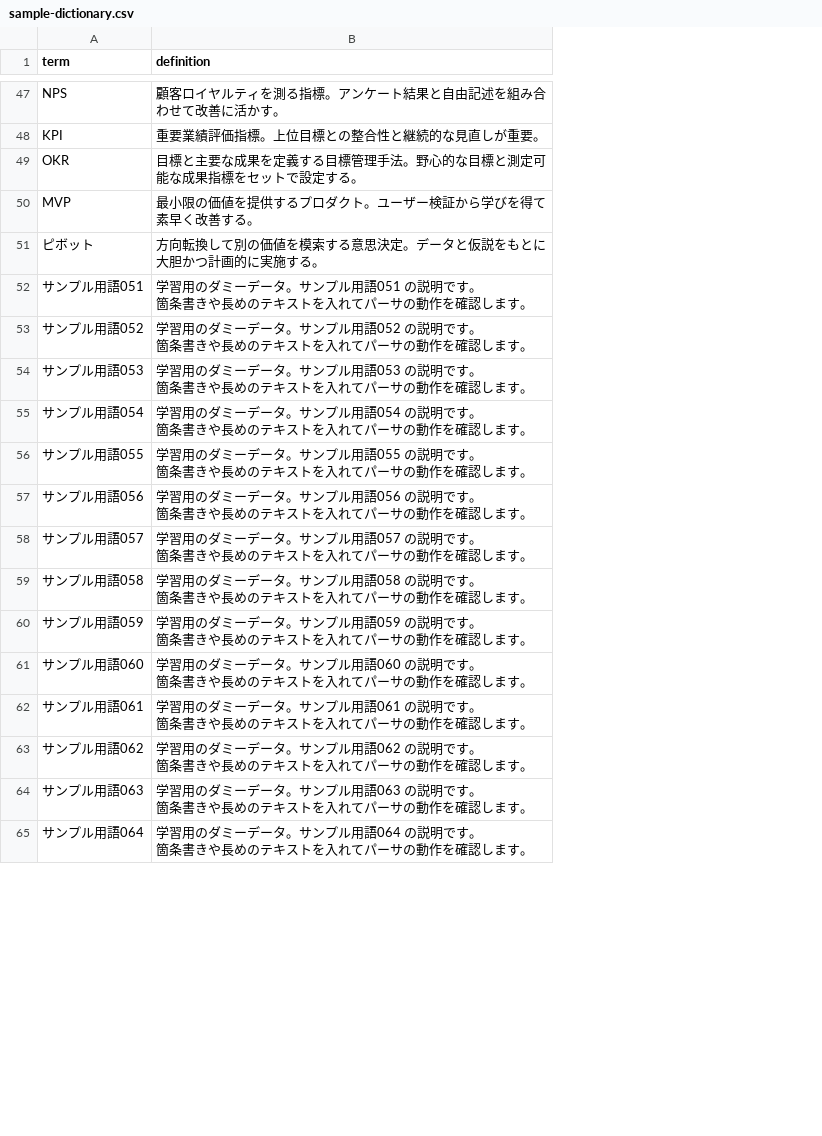
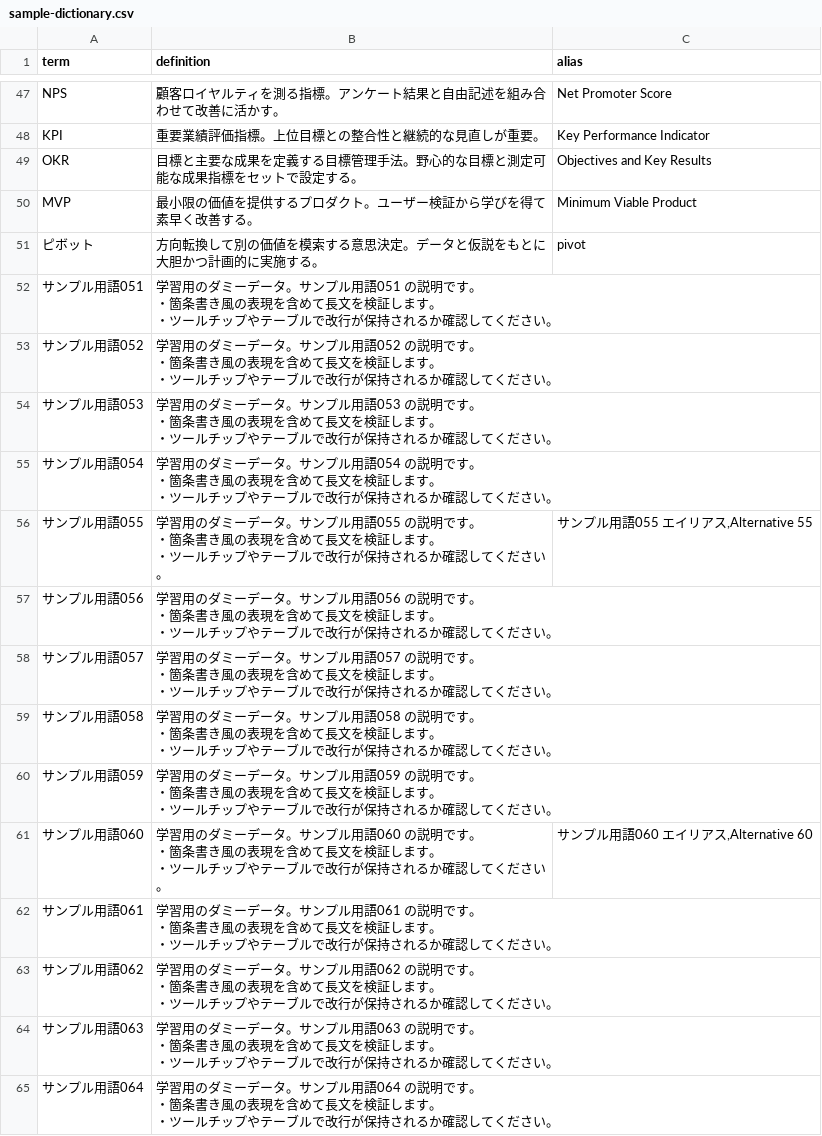
Before and after one commit to punkshiraishi/caption-highlighter, a CSV file: docs/sample-dictionary.csv, drawn as a sheet; only a part is shown, gaps mark what is left out; ↵ is a line break in a cell; the diff covers the shown part only; the diff names each change by its address in the sheet, - before the commit and + after, or states it on an @@ line.

Commit message:
feat: support aliases in dictionary and imports

```diff
--- a/docs/sample-dictionary.csv
+++ b/docs/sample-dictionary.csv
+column C (alias), rows 47-61: Net Promoter Score | Key Performance Indicator | Objectives and Key Results | Minimum Viable Product | pivot |  |  |  |  | サンプル用語055 エイリアス,Alternative 55 |  |  |  |  | サンプル用語060 エイリアス,Alternative 60
-B52 (definition): …です。 ↵ 箇条書きや長めのテキストを入れてパーサの動作を確認します。
+B52 (definition): …です。 ↵ ・箇条書き風の表現を含めて長文を検証します。 ↵ ・ツールチップやテーブルで改行が保持されるか確認してください。
-B53 (definition): …です。 ↵ 箇条書きや長めのテキストを入れてパーサの動作を確認します。
+B53 (definition): …です。 ↵ ・箇条書き風の表現を含めて長文を検証します。 ↵ ・ツールチップやテーブルで改行が保持されるか確認してください。
-B54 (definition): …です。 ↵ 箇条書きや長めのテキストを入れてパーサの動作を確認します。
+B54 (definition): …です。 ↵ ・箇条書き風の表現を含めて長文を検証します。 ↵ ・ツールチップやテーブルで改行が保持されるか確認してください。
-B55 (definition): …です。 ↵ 箇条書きや長めのテキストを入れてパーサの動作を確認します。
+B55 (definition): …です。 ↵ ・箇条書き風の表現を含めて長文を検証します。 ↵ ・ツールチップやテーブルで改行が保持されるか確認してください。
-B56 (definition): …です。 ↵ 箇条書きや長めのテキストを入れてパーサの動作を確認します。
+B56 (definition): …です。 ↵ ・箇条書き風の表現を含めて長文を検証します。 ↵ ・ツールチップやテーブルで改行が保持されるか確認してください。
-B57 (definition): …です。 ↵ 箇条書きや長めのテキストを入れてパーサの動作を確認します。
+B57 (definition): …です。 ↵ ・箇条書き風の表現を含めて長文を検証します。 ↵ ・ツールチップやテーブルで改行が保持されるか確認してください。
-B58 (definition): …です。 ↵ 箇条書きや長めのテキストを入れてパーサの動作を確認します。
+B58 (definition): …です。 ↵ ・箇条書き風の表現を含めて長文を検証します。 ↵ ・ツールチップやテーブルで改行が保持されるか確認してください。
-B59 (definition): …です。 ↵ 箇条書きや長めのテキストを入れてパーサの動作を確認します。
+B59 (definition): …です。 ↵ ・箇条書き風の表現を含めて長文を検証します。 ↵ ・ツールチップやテーブルで改行が保持されるか確認してください。
-B60 (definition): …です。 ↵ 箇条書きや長めのテキストを入れてパーサの動作を確認します。
+B60 (definition): …です。 ↵ ・箇条書き風の表現を含めて長文を検証します。 ↵ ・ツールチップやテーブルで改行が保持されるか確認してください。
-B61 (definition): …です。 ↵ 箇条書きや長めのテキストを入れてパーサの動作を確認します。
+B61 (definition): …です。 ↵ ・箇条書き風の表現を含めて長文を検証します。 ↵ ・ツールチップやテーブルで改行が保持されるか確認してください。
-B62 (definition): …です。 ↵ 箇条書きや長めのテキストを入れてパーサの動作を確認します。
+B62 (definition): …です。 ↵ ・箇条書き風の表現を含めて長文を検証します。 ↵ ・ツールチップやテーブルで改行が保持されるか確認してください。
-B63 (definition): …です。 ↵ 箇条書きや長めのテキストを入れてパーサの動作を確認します。
+B63 (definition): …です。 ↵ ・箇条書き風の表現を含めて長文を検証します。 ↵ ・ツールチップやテーブルで改行が保持されるか確認してください。
-B64 (definition): …です。 ↵ 箇条書きや長めのテキストを入れてパーサの動作を確認します。
+B64 (definition): …です。 ↵ ・箇条書き風の表現を含めて長文を検証します。 ↵ ・ツールチップやテーブルで改行が保持されるか確認してください。
-B65 (definition): …です。 ↵ 箇条書きや長めのテキストを入れてパーサの動作を確認します。
+B65 (definition): …です。 ↵ ・箇条書き風の表現を含めて長文を検証します。 ↵ ・ツールチップやテーブルで改行が保持されるか確認してください。
```
Also changed, not shown: 36 edited cells elsewhere in this file, 12 other files.
